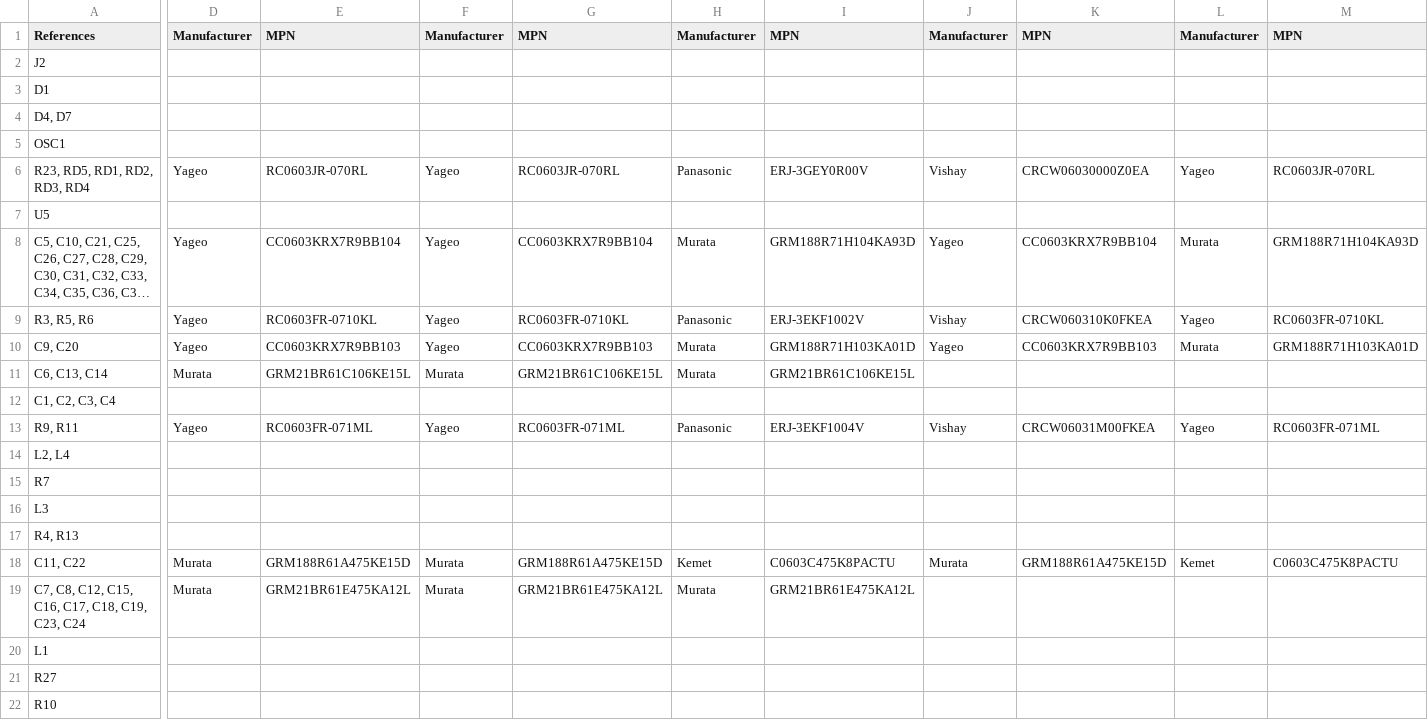
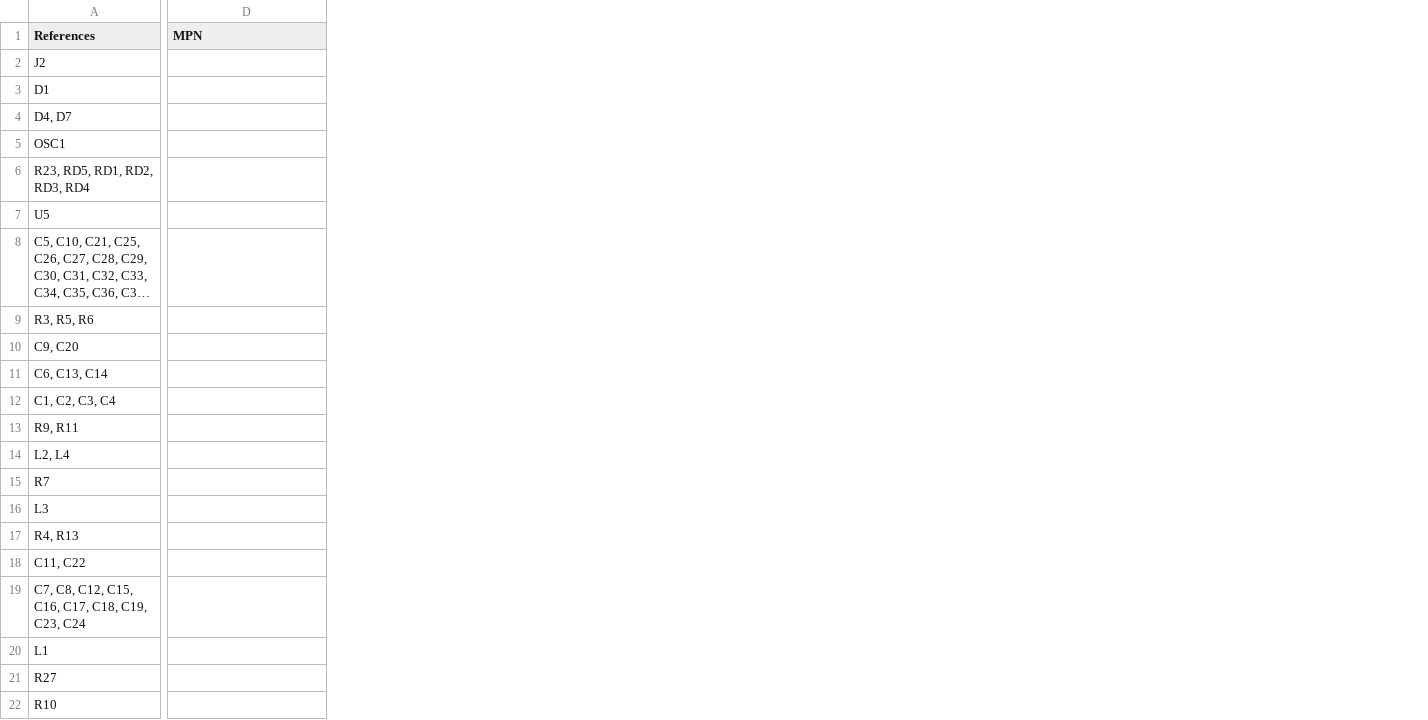
Before and after one commit to kitspace/bom-builder, a TSV file: public/1-click-BOM.tsv, drawn as a sheet; only a part is shown, gaps mark what is left out; long unchanged cells end in …; removed rows and columns are numbered as before the commit, all else as after; the diff covers the shown part only; the diff names each change by its address in the sheet, - before the commit and + after, or states it on an @@ line.

```diff
--- a/public/1-click-BOM.tsv
+++ b/public/1-click-BOM.tsv
-column D (Manufacturer), rows 6-19: Yageo |  | Yageo | Yageo | Yageo | Murata |  | Yageo |  |  |  |  | Murata | Murata
-column F (Manufacturer), rows 6-19: Yageo |  | Yageo | Yageo | Yageo | Murata |  | Yageo |  |  |  |  | Murata | Murata
-column G (MPN), rows 6-19: RC0603JR-070RL |  | CC0603KRX7R9BB104 | RC0603FR-0710KL | CC0603KRX7R9BB103 | GRM21BR61C106KE15L |  | RC0603FR-071ML |  |  |  |  | GRM188R61A475KE15D | GRM21BR61E475KA12L
-column H (Manufacturer), rows 6-19: Panasonic |  | Murata | Panasonic | Murata | Murata |  | Panasonic |  |  |  |  | Kemet | Murata
-column I (MPN), rows 6-19: ERJ-3GEY0R00V |  | GRM188R71H104KA93D | ERJ-3EKF1002V | GRM188R71H103KA01D | GRM21BR61C106KE15L |  | ERJ-3EKF1004V |  |  |  |  | C0603C475K8PACTU | GRM21BR61E475KA12L
-column J (Manufacturer), rows 6-18: Vishay |  | Yageo | Vishay | Yageo |  |  | Vishay |  |  |  |  | Murata
-column K (MPN), rows 6-18: CRCW06030000Z0EA |  | CC0603KRX7R9BB104 | CRCW060310K0FKEA | CC0603KRX7R9BB103 |  |  | CRCW06031M00FKEA |  |  |  |  | GRM188R61A475KE15D
-column L (Manufacturer), rows 6-18: Yageo |  | Murata | Yageo | Murata |  |  | Yageo |  |  |  |  | Kemet
-column M (MPN), rows 6-18: RC0603JR-070RL |  | GRM188R71H104KA93D | RC0603FR-0710KL | GRM188R71H103KA01D |  |  | RC0603FR-071ML |  |  |  |  | C0603C475K8PACTU
-D6 (MPN): RC0603JR-070RL
+D6 (MPN): (empty)
-D8 (MPN): CC0603KRX7R9BB104
+D8 (MPN): (empty)
-D9 (MPN): RC0603FR-0710KL
+D9 (MPN): (empty)
-D10 (MPN): CC0603KRX7R9BB103
+D10 (MPN): (empty)
-D11 (MPN): GRM21BR61C106KE15L
+D11 (MPN): (empty)
-D13 (MPN): RC0603FR-071ML
+D13 (MPN): (empty)
-D18 (MPN): GRM188R61A475KE15D
+D18 (MPN): (empty)
-D19 (MPN): GRM21BR61E475KA12L
+D19 (MPN): (empty)
```
Also changed, not shown: 3 removed columns and 3 edited cells elsewhere in this file, 1 other file.
